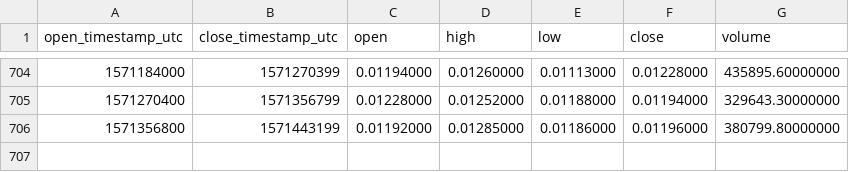
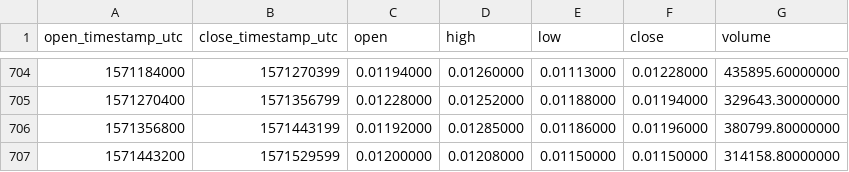
Before and after one commit to cryptobigbro/binance-BATBNB, a CSV file: binance-BATBNB-1d.csv, drawn as a sheet; only a part is shown, gaps mark what is left out; the diff names each change by its address in the sheet, - before the commit and + after, or states it on an @@ line.

Commit message:
Update OHLCV data.

```diff
--- a/binance-BATBNB-1d.csv
+++ b/binance-BATBNB-1d.csv
+row 707: 1571443200 | 1571529599 | 0.01200000 | 0.01208000 | 0.01150000 | 0.01150000 | 314158.80000000
```
Also changed, not shown: 1 other file.
